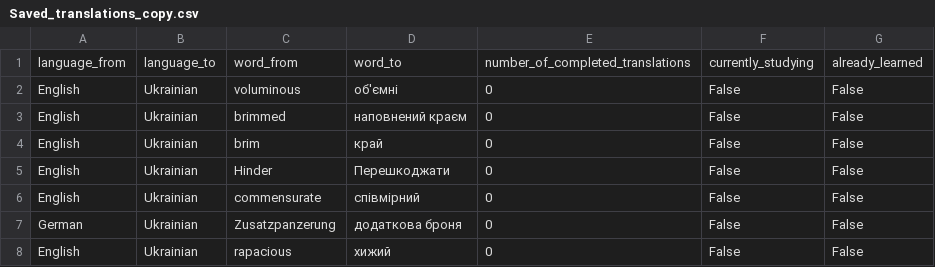
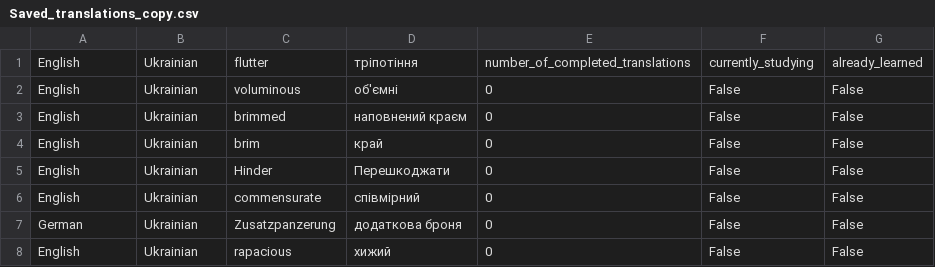
Before and after one commit to mewa115/vocabulary_learning, a CSV file: Saved_translations_copy.csv, drawn as a sheet; only a part is shown; removed rows and columns are numbered as before the commit, all else as after; the diff names each change by its address in the sheet, - before the commit and + after, or states it on an @@ line.

```diff
--- a/Saved_translations_copy.csv
+++ b/Saved_translations_copy.csv
-row 1: language_from | language_to | word_from | word_to | number_of_completed_translations | currently_studying | already_learned
+row 1: English | Ukrainian | flutter | тріпотіння | number_of_completed_translations | currently_studying | already_learned
```
Also changed, not shown: 4 other files.
